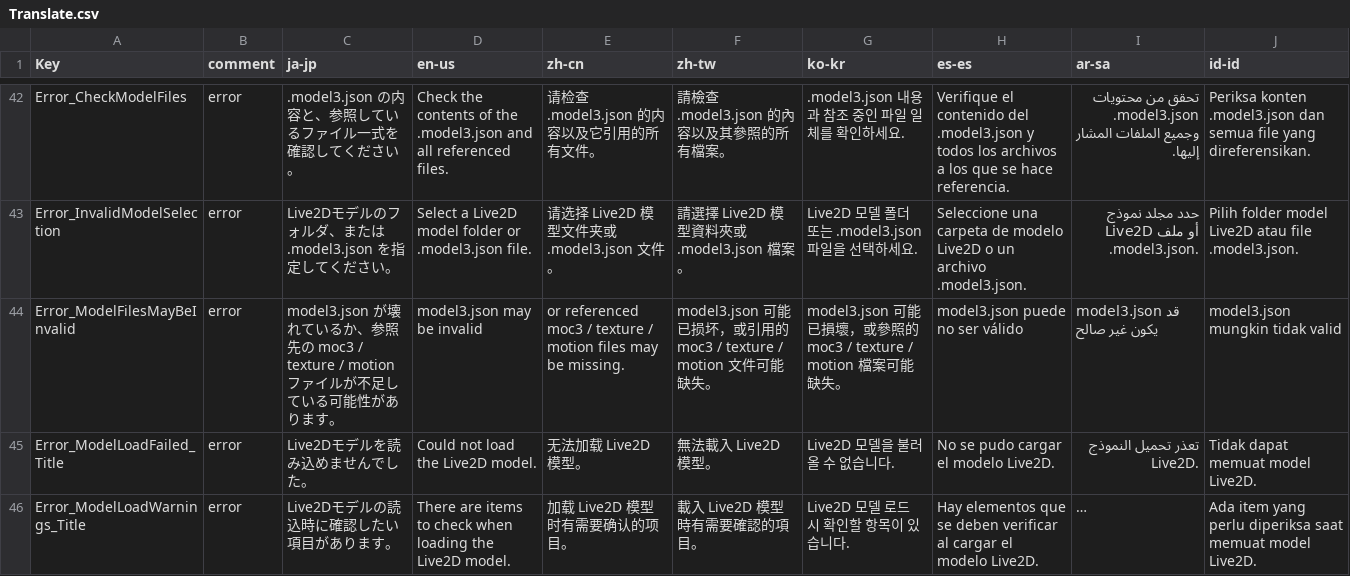
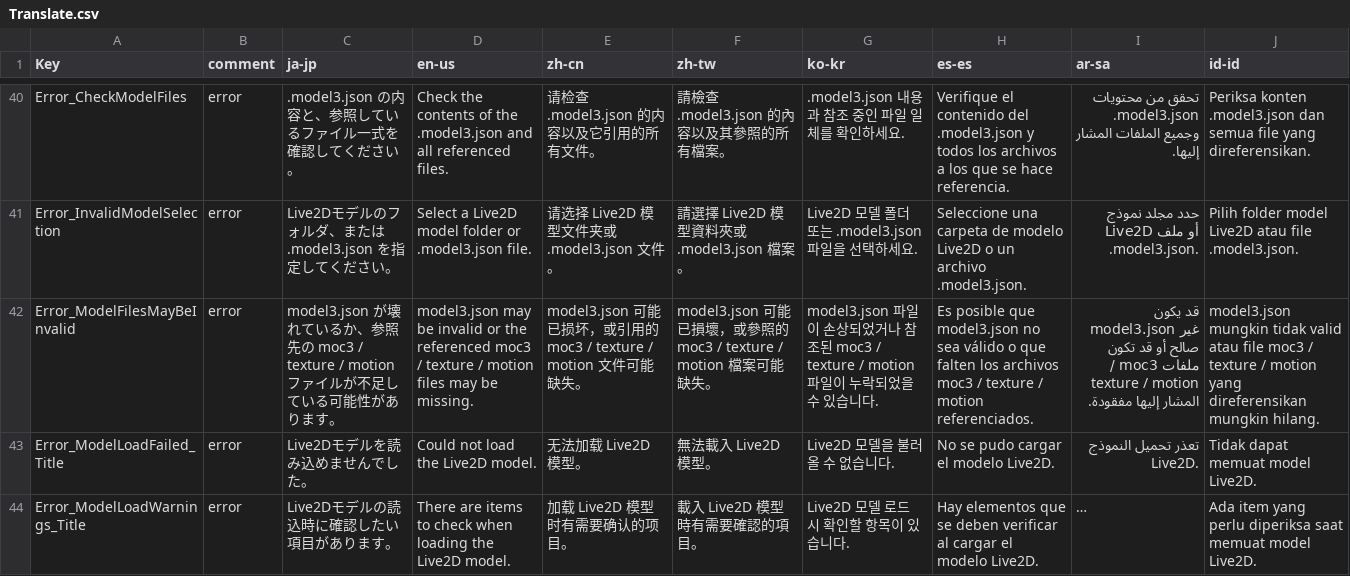
Before and after one commit to takoyakisoft/VTuberKitForYMM4, a CSV file: VTuberKitForYMM4/Localization/Translate.csv, drawn as a sheet; only a part is shown, gaps mark what is left out; long unchanged cells end in …; addresses are those after the commit; the diff covers the shown part only; the diff names each change by its address in the sheet, - before the commit and + after, or states it on an @@ line.

```diff
--- a/VTuberKitForYMM4/Localization/Translate.csv
+++ b/VTuberKitForYMM4/Localization/Translate.csv
-D42 (en-us): …be invalid
+D42 (en-us): …be invalid or the referenced moc3 / texture / motion files may be missing.
-E42 (zh-cn): or referenced moc3 / texture / motion files may be missing.
+E42 (zh-cn): model3.json 可能已损坏，或引用的 moc3 / texture / motion 文件可能缺失。
-F42 (zh-tw): model3.json 可能已损坏，或引用的 moc3 / texture / motion 文件可能缺失…
+F42 (zh-tw): model3.json 可能已損壞，或參照的 moc3 / texture / motion 檔案可能缺失…
-G42 (ko-kr): model3.json 可能已損壞，或參照的 moc3 / texture / motion 檔案可能缺失。
+G42 (ko-kr): model3.json 파일이 손상되었거나 참조된 moc3 / texture / motion 파일이 누락되었을 수 있습니다.
-H42 (es-es): model3.json puede no ser válido
+H42 (es-es): Es posible que model3.json no sea válido o que falten los archivos moc3 / texture / motion referenciados.
-I42 (ar-sa): model3.json قد يكون غير صالح
+I42 (ar-sa): قد يكون model3.json غير صالح أو قد تكون ملفات moc3 / texture / motion المشار إليها مفقودة.
-J42 (id-id): …tidak valid
+J42 (id-id): …tidak valid atau file moc3 / texture / motion yang direferensikan mungkin hilang.
```
Also changed, not shown: 2 removed rows and 75 edited cells elsewhere in this file, 17 other files.
